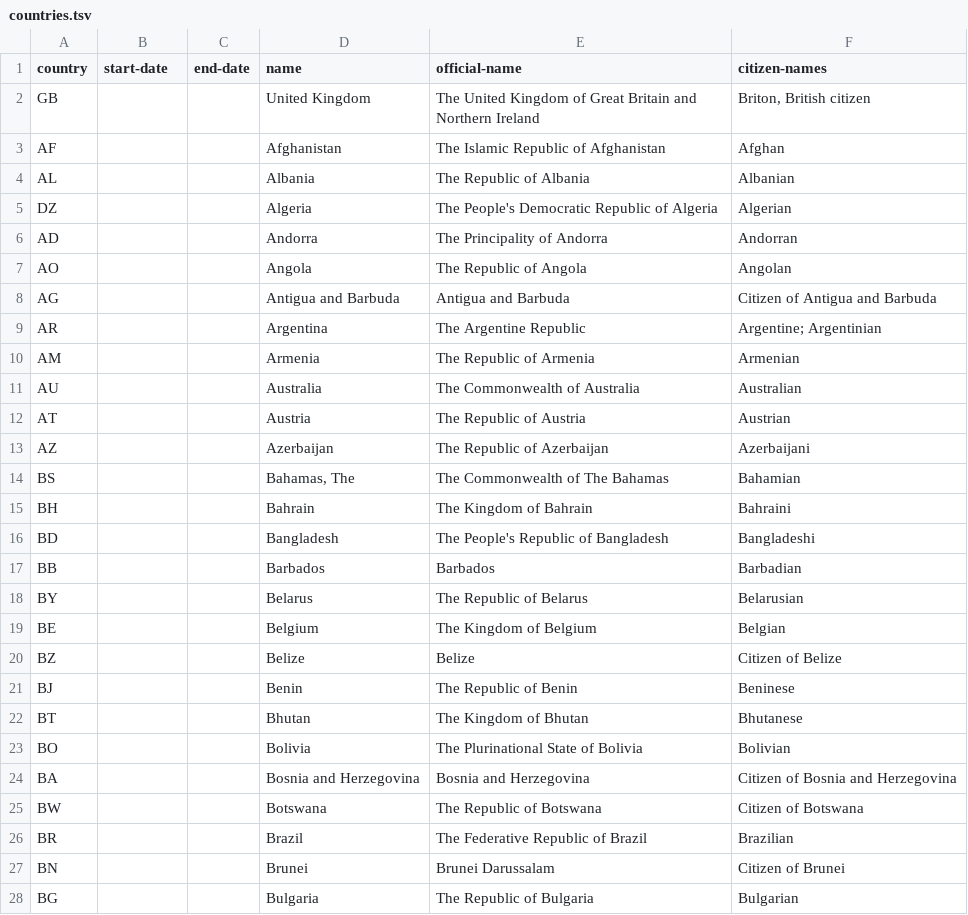
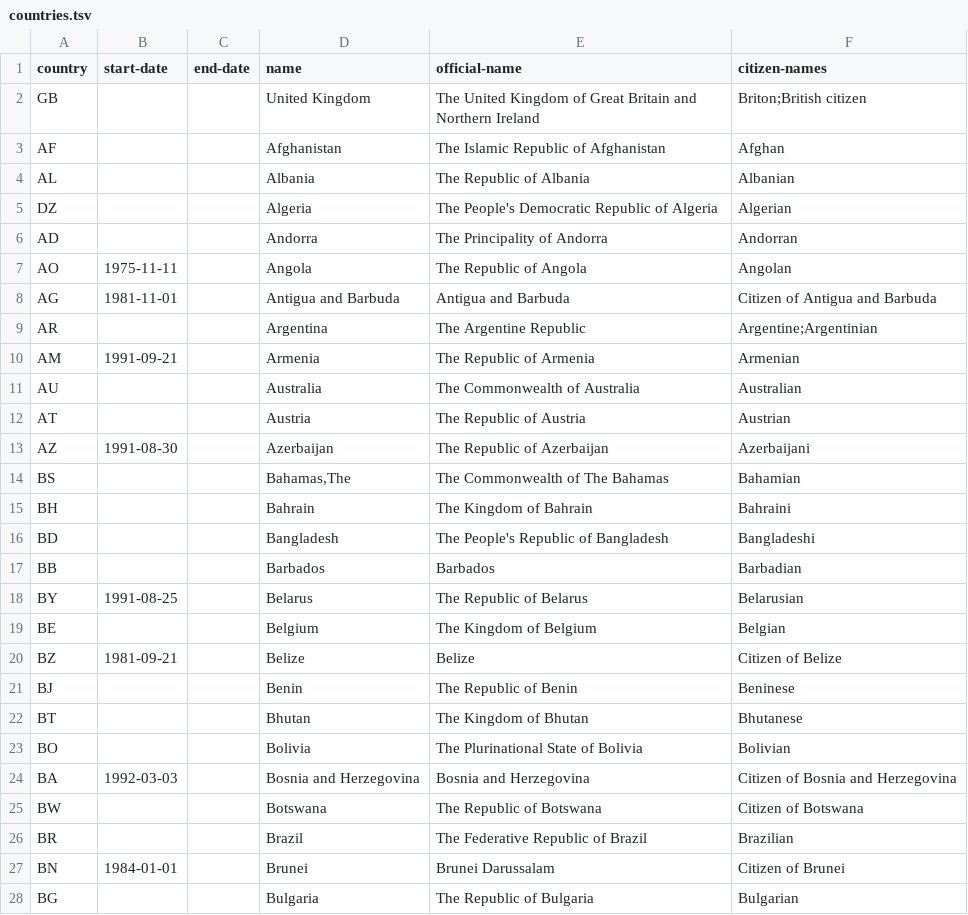
Before and after one commit to openregister/country-data, a TSV file: data/country/countries.tsv, drawn as a sheet; only a part is shown; the diff covers the shown part only.

```diff
--- a/data/country/countries.tsv
+++ b/data/country/countries.tsv
@@ -1,3 +1,3 @@
 country	start-date	end-date	name	official-name	citizen-names
-GB			United Kingdom	The United Kingdom of Great Britain and Northern Ireland	Briton, British citizen
+GB			United Kingdom	The United Kingdom of Great Britain and Northern Ireland	Briton;British citizen
 AF			Afghanistan	The Islamic Republic of Afghanistan	Afghan
@@ -6,5 +6,5 @@ DZ			Algeria	The People's Democratic Republic of Algeria	Algerian
 AD			Andorra	The Principality of Andorra	Andorran
-AO			Angola	The Republic of Angola	Angolan
-AG			Antigua and Barbuda	Antigua and Barbuda	Citizen of Antigua and Barbuda
-AR			Argentina	The Argentine Republic	Argentine; Argentinian
-AM			Armenia	The Republic of Armenia 	Armenian
+AO	1975-11-11		Angola	The Republic of Angola	Angolan
+AG	1981-11-01		Antigua and Barbuda	Antigua and Barbuda	Citizen of Antigua and Barbuda
+AR			Argentina	The Argentine Republic	Argentine;Argentinian
+AM	1991-09-21		Armenia	The Republic of Armenia	Armenian
@@ -12,4 +12,4 @@ AU			Australia	The Commonwealth of Australia 	Australian
 AT			Austria	The Republic of Austria	Austrian
-AZ			Azerbaijan	The Republic of Azerbaijan	Azerbaijani
-BS			Bahamas, The	The Commonwealth of The Bahamas	Bahamian
+AZ	1991-08-30		Azerbaijan	The Republic of Azerbaijan	Azerbaijani
+BS			Bahamas,The	The Commonwealth of The Bahamas	Bahamian
 BH			Bahrain	The Kingdom of Bahrain	Bahraini
@@ -17,5 +17,5 @@ BD			Bangladesh	The People's Republic of Bangladesh	Bangladeshi
 BB			Barbados	Barbados	Barbadian
-BY			Belarus	The Republic of Belarus	Belarusian
+BY	1991-08-25		Belarus	The Republic of Belarus	Belarusian
 BE			Belgium	The Kingdom of Belgium	Belgian
-BZ			Belize	Belize	Citizen of Belize
+BZ	1981-09-21		Belize	Belize	Citizen of Belize
 BJ			Benin	The Republic of Benin	Beninese
@@ -23,6 +23,6 @@ BT			Bhutan	The Kingdom of Bhutan	Bhutanese
 BO			Bolivia	The Plurinational State of Bolivia	Bolivian
-BA			Bosnia and Herzegovina	Bosnia and Herzegovina	Citizen of Bosnia and Herzegovina
+BA	1992-03-03		Bosnia and Herzegovina	Bosnia and Herzegovina	Citizen of Bosnia and Herzegovina
 BW			Botswana	The Republic of Botswana	Citizen of Botswana
 BR			Brazil	The Federative Republic of Brazil	Brazilian
-BN			Brunei	Brunei Darussalam	Citizen of Brunei
+BN	1984-01-01		Brunei	Brunei Darussalam	Citizen of Brunei
 BG			Bulgaria	The Republic of Bulgaria	Bulgarian
```
Also changed, not shown: 5 added rows and 51 edited cells elsewhere in this file.
